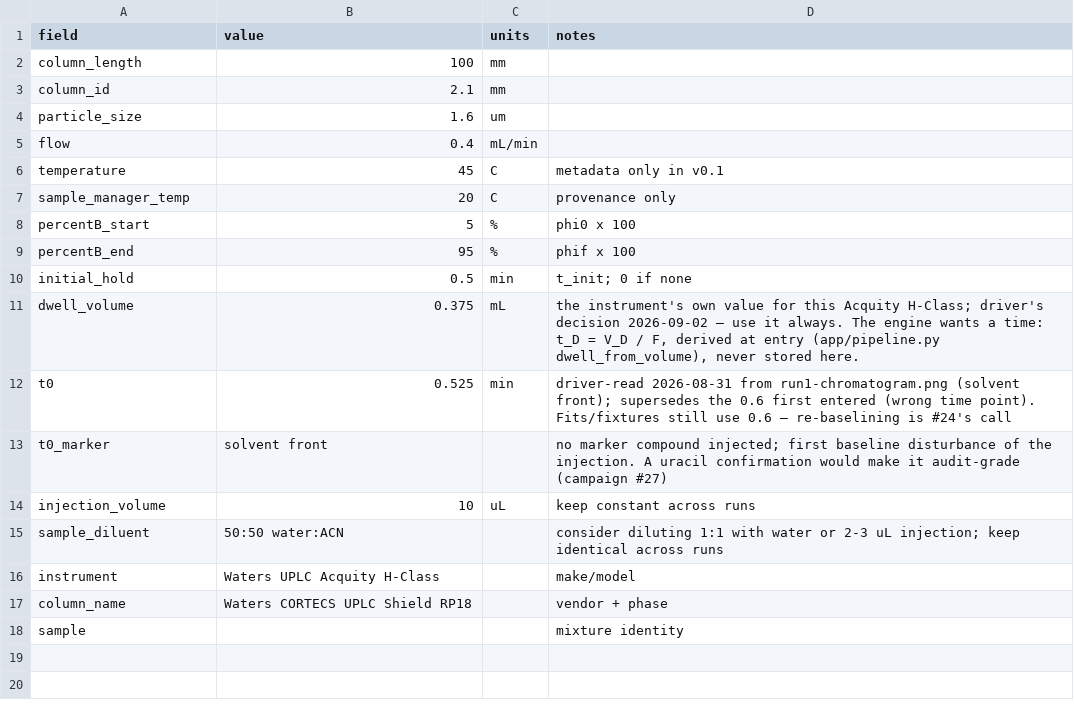
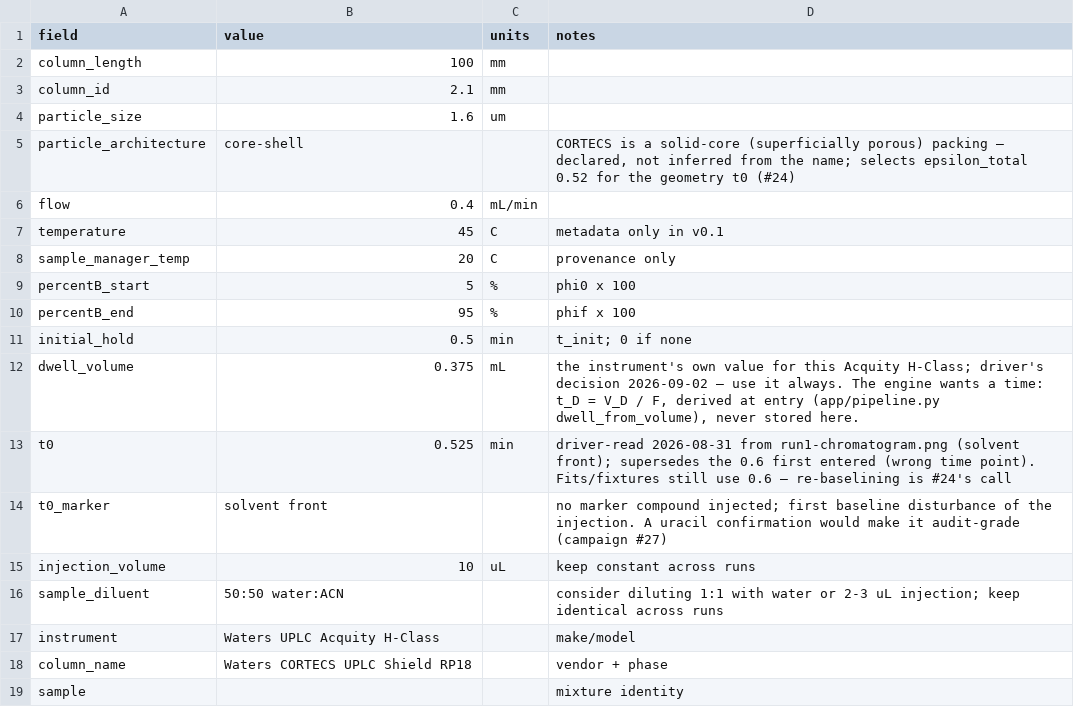
Before and after one commit to zhipengzhu1-dotcom/24-Aug-2026-HPLC-Simulator-v0.1.0, a CSV file: validation/method.csv, drawn as a sheet; the diff names each change by its address in the sheet, - before the commit and + after, or states it on an @@ line.

```diff
--- a/validation/method.csv
+++ b/validation/method.csv
+row 5: particle_architecture | core-shell |  | CORTECS is a solid-core (superficially porous) packing — declared, not inferred from the name; selects epsilon_total 0.52 for the geometry t0 (#24)
```
Also changed, not shown: 12 other files.
